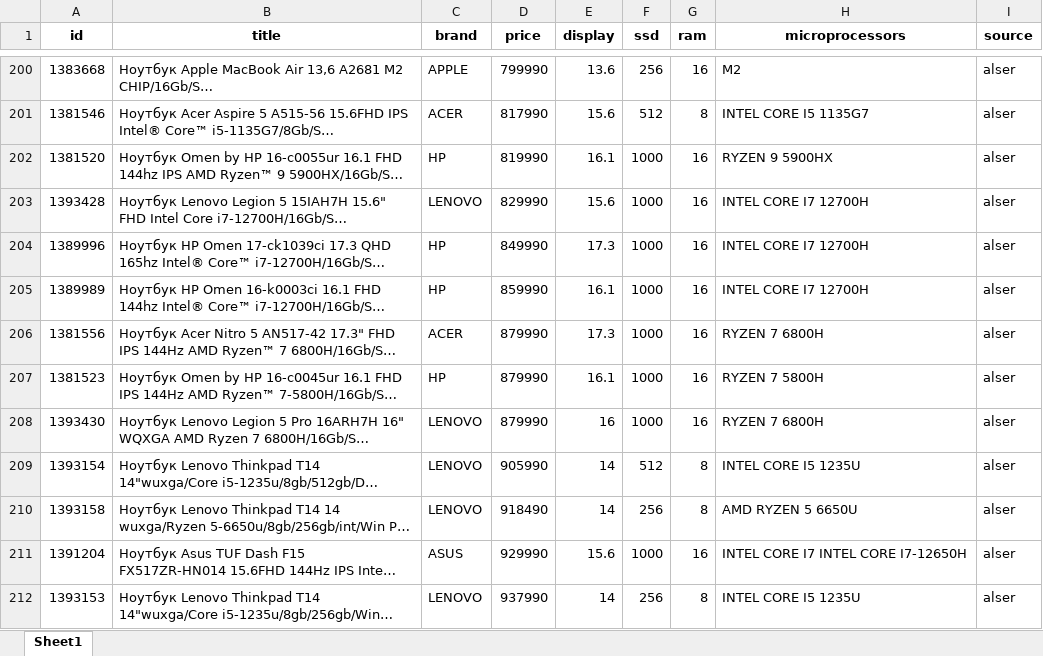
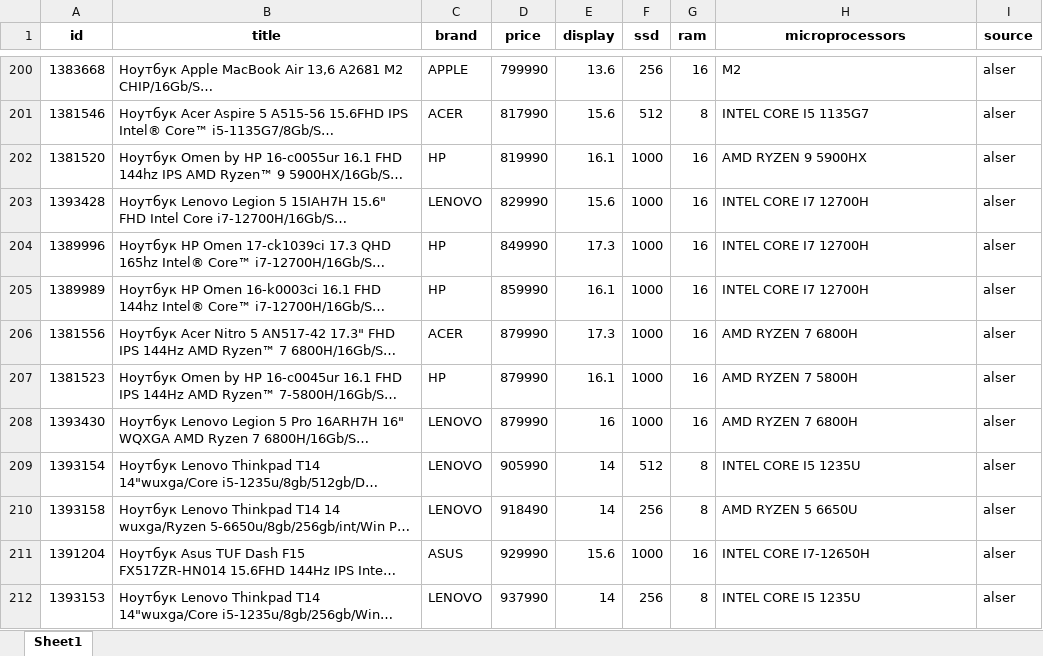
Before and after one commit to Temirln/Laptop-Price-Prediction, an Excel workbook: files/df_only_new.xlsx, sheet Sheet1, drawn as a sheet; only a part is shown, gaps mark what is left out; long unchanged cells end in …; values as stored, in another font and other column widths than the file's, no borders; the diff covers the shown part only; the diff names each change by its address in the sheet, - before the commit and + after, or states it on an @@ line.

```diff
--- a/files/df_only_new.xlsx (sheet Sheet1)
+++ b/files/df_only_new.xlsx (sheet Sheet1)
-H202 (microprocessors): RYZEN 9 5900HX
+H202 (microprocessors): AMD RYZEN 9 5900HX
-H206 (microprocessors): RYZEN 7 6800H
+H206 (microprocessors): AMD RYZEN 7 6800H
-H207 (microprocessors): RYZEN 7 5800H
+H207 (microprocessors): AMD RYZEN 7 5800H
-H208 (microprocessors): RYZEN 7 6800H
+H208 (microprocessors): AMD RYZEN 7 6800H
-H211 (microprocessors): INTEL CORE I7 INTEL CORE I7-12650H
+H211 (microprocessors): INTEL CORE I7-12650H
```
Also changed, not shown: 46 edited cells elsewhere in this sheet, 12 other files.
